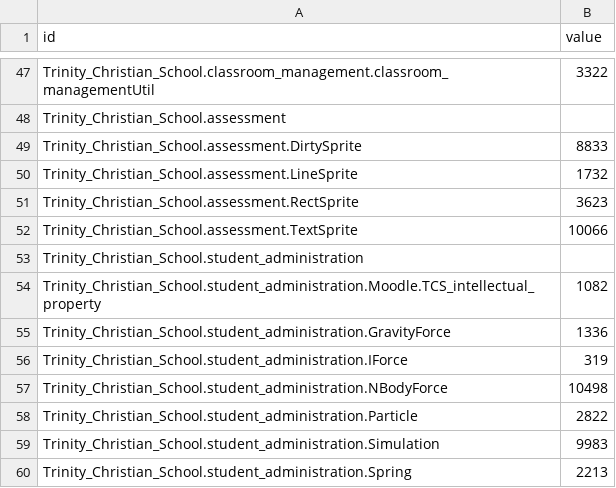
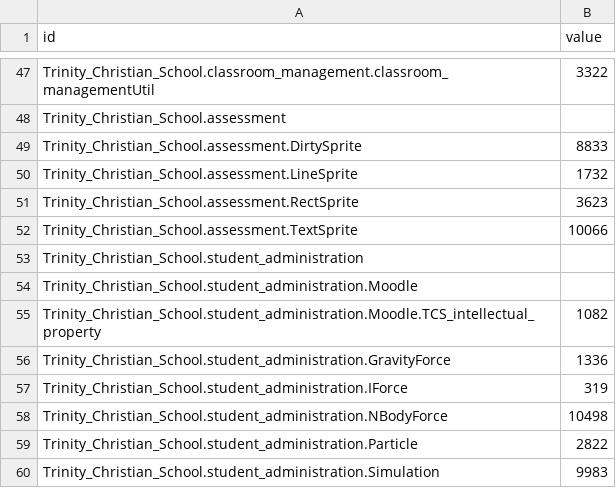
Before and after one commit to rfreemansol1982/survey_test, a CSV file: flare.csv, drawn as a sheet; only a part is shown, gaps mark what is left out; the shorter side is filled out with more unchanged rows; the diff names each change by its address in the sheet, - before the commit and + after, or states it on an @@ line.

Commit message:
Update flare.csv

```diff
--- a/flare.csv
+++ b/flare.csv
+row 54: Trinity_Christian_School.student_administration.Moodle
```
